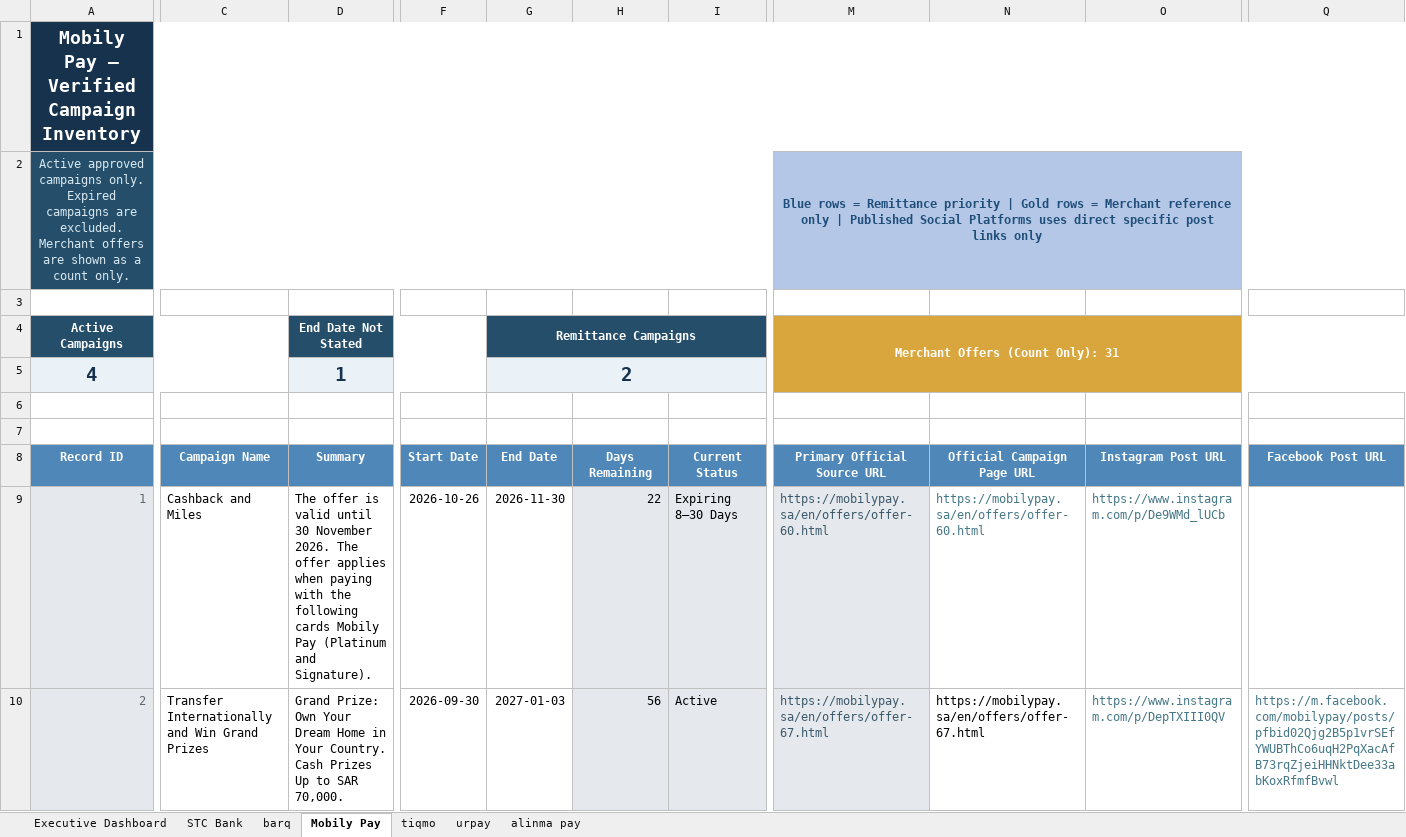
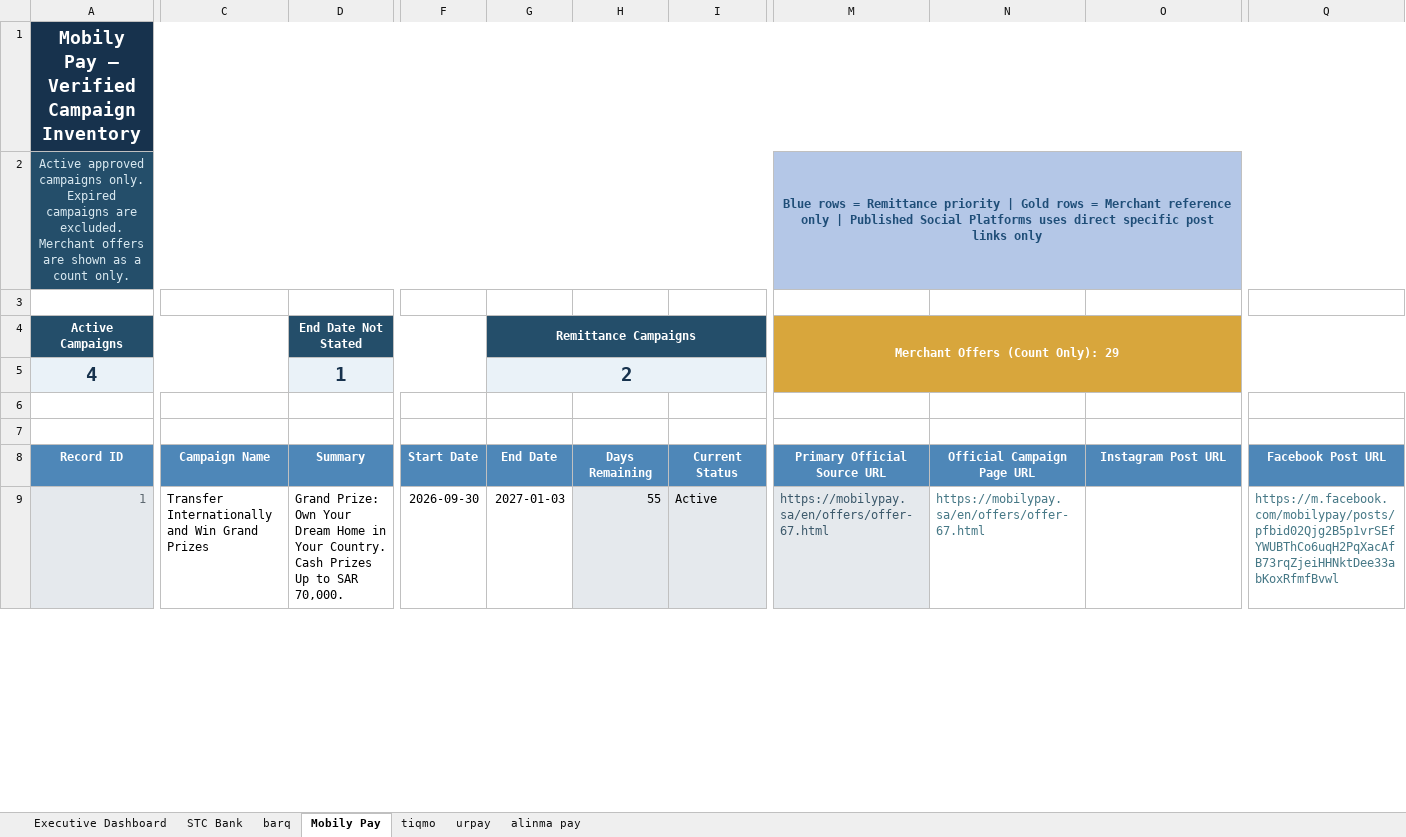
Before and after one commit to Mjmj777/competitor-monitor-v2, an Excel workbook: competitor_campaigns_latest.xlsx, sheet Mobily Pay, drawn as a sheet; only a part is shown, gaps mark what is left out; values as stored, in another font and other column widths than the file's, no borders; conditional formats and table styles not drawn; removed rows and columns are numbered as before the commit, all else as after; rows hold the shown columns only; the diff covers the shown part only; the diff names each change by its address in the sheet, - before the commit and + after, or states it on an @@ line.

```diff
--- a/competitor_campaigns_latest.xlsx (sheet Mobily Pay)
+++ b/competitor_campaigns_latest.xlsx (sheet Mobily Pay)
-M4: Merchant Offers (Count Only): 31
+M4: Merchant Offers (Count Only): 29
-C9: Cashback and Miles
+C9: Transfer Internationally and Win Grand Prizes
-D9 (End Date Not Stated): The offer is valid until 30 November 2026. The offer applies when paying with the following cards Mobily Pay (Platinum and Signature).
+D9 (End Date Not Stated): Grand Prize: Own Your Dream Home in Your Country. Cash Prizes Up to SAR 70,000.
-F9: 2026-10-26
+F9: 2026-09-30
-G9 (Remittance Campaigns): 2026-11-30
+G9 (Remittance Campaigns): 2027-01-03
-H9: 22
+H9: 55
-I9: Expiring 8–30 Days
+I9: Active
-M9 (Merchant Offers (Count Only): 29): https://mobilypay.sa/en/offers/offer-60.html
+M9 (Merchant Offers (Count Only): https://mobilypay.sa/en/offers/offer-67.html
-N9: https://mobilypay.sa/en/offers/offer-60.html
+N9: https://mobilypay.sa/en/offers/offer-67.html
-O9: https://www.instagram.com/p/De9WMd_lUCb
+O9: (empty)
-Q9: (empty)
+Q9: https://m.facebook.com/mobilypay/posts/pfbid02Qjg2B5p1vrSEfYWUBThCo6uqH2PqXacAfB73rqZjeiHHNktDee33abKoxRfmfBvwl
-row 10: 2 | Transfer Internationally and Win Grand Prizes | Grand Prize: Own Your Dream Home in Your Country. Cash Prizes Up to SAR 70,000. | 2026-09-30 | 2027-01-03 | 56 | Active | https://mobilypay.sa/en/offers/offer-67.html | https://mobilypay.sa/en/offers/offer-67.html | https://www.instagram.com/p/DepTXIII0QV | https://m.facebook.com/mobilypay/posts/pfbid02Qjg2B5p1vrSEfYWUBThCo6uqH2PqXacAfB73rqZjeiHHNktDee33abKoxRfmfBvwl
```
Also changed, not shown: 1 added row and 7 edited cells elsewhere in this sheet, sheet alinma pay, sheet Executive Dashboard, sheet tiqmo, formulas that keep their value, 2 other files.
